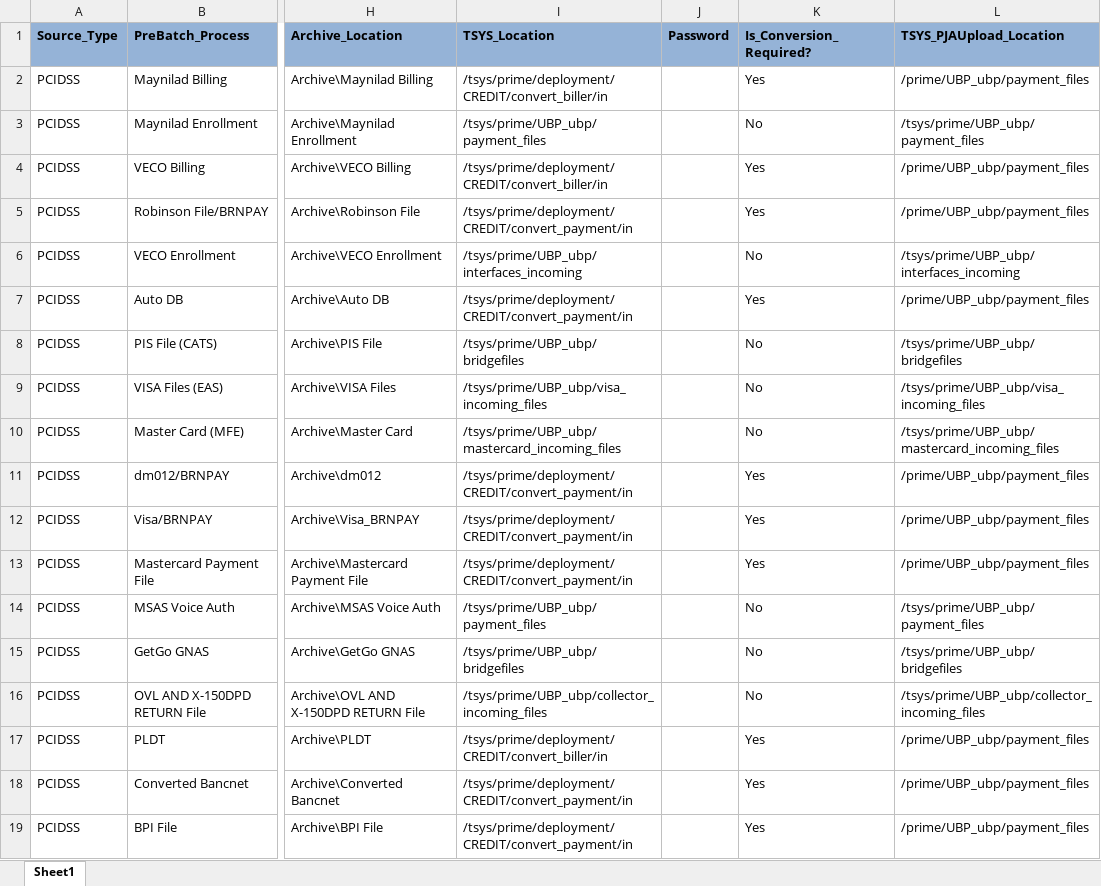
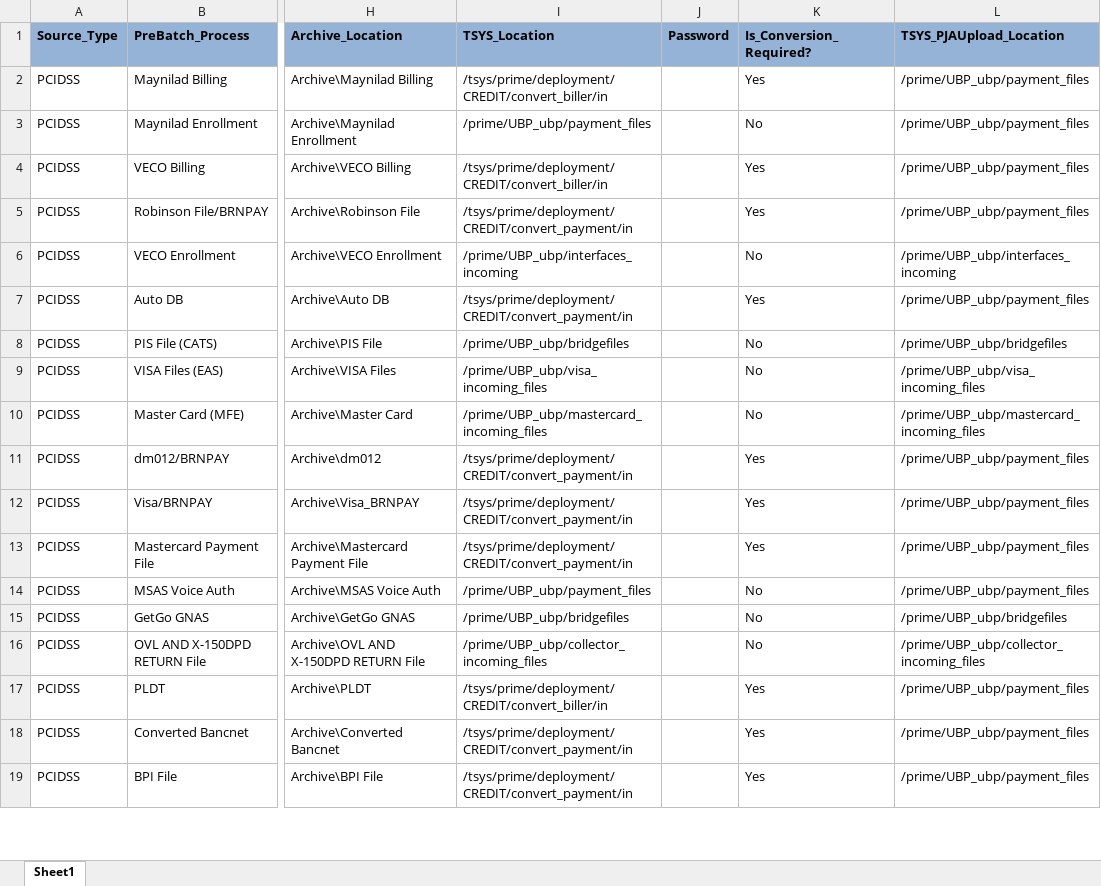
Before and after one commit to divakar-ragupathy/PJA, an Excel workbook: Prime_Job_Automation/Configuration/RuleFactory/Master Rule Factory.xlsx, sheet Sheet1, drawn as a sheet; only a part is shown, gaps mark what is left out; values as stored, in another font and other column widths than the file's, no borders; the diff covers the shown part only; the diff names each change by its address in the sheet, - before the commit and + after, or states it on an @@ line.

```diff
--- a/Prime_Job_Automation/Configuration/RuleFactory/Master Rule Factory.xlsx (sheet Sheet1)
+++ b/Prime_Job_Automation/Configuration/RuleFactory/Master Rule Factory.xlsx (sheet Sheet1)
-I3 (TSYS_Location): /tsys/prime/UBP_ubp/payment_files
+I3 (TSYS_Location): /prime/UBP_ubp/payment_files
-L3 (TSYS_PJAUpload_Location): /tsys/prime/UBP_ubp/payment_files
+L3 (TSYS_PJAUpload_Location): /prime/UBP_ubp/payment_files
-I6 (TSYS_Location): /tsys/prime/UBP_ubp/interfaces_incoming
+I6 (TSYS_Location): /prime/UBP_ubp/interfaces_incoming
-L6 (TSYS_PJAUpload_Location): /tsys/prime/UBP_ubp/interfaces_incoming
+L6 (TSYS_PJAUpload_Location): /prime/UBP_ubp/interfaces_incoming
-I8 (TSYS_Location): /tsys/prime/UBP_ubp/bridgefiles
+I8 (TSYS_Location): /prime/UBP_ubp/bridgefiles
-L8 (TSYS_PJAUpload_Location): /tsys/prime/UBP_ubp/bridgefiles
+L8 (TSYS_PJAUpload_Location): /prime/UBP_ubp/bridgefiles
-I9 (TSYS_Location): /tsys/prime/UBP_ubp/visa_incoming_files
+I9 (TSYS_Location): /prime/UBP_ubp/visa_incoming_files
-L9 (TSYS_PJAUpload_Location): /tsys/prime/UBP_ubp/visa_incoming_files
+L9 (TSYS_PJAUpload_Location): /prime/UBP_ubp/visa_incoming_files
-I10 (TSYS_Location): /tsys/prime/UBP_ubp/mastercard_incoming_files
+I10 (TSYS_Location): /prime/UBP_ubp/mastercard_incoming_files
-L10 (TSYS_PJAUpload_Location): /tsys/prime/UBP_ubp/mastercard_incoming_files
+L10 (TSYS_PJAUpload_Location): /prime/UBP_ubp/mastercard_incoming_files
-I14 (TSYS_Location): /tsys/prime/UBP_ubp/payment_files
+I14 (TSYS_Location): /prime/UBP_ubp/payment_files
-L14 (TSYS_PJAUpload_Location): /tsys/prime/UBP_ubp/payment_files
+L14 (TSYS_PJAUpload_Location): /prime/UBP_ubp/payment_files
-I15 (TSYS_Location): /tsys/prime/UBP_ubp/bridgefiles
+I15 (TSYS_Location): /prime/UBP_ubp/bridgefiles
-L15 (TSYS_PJAUpload_Location): /tsys/prime/UBP_ubp/bridgefiles
+L15 (TSYS_PJAUpload_Location): /prime/UBP_ubp/bridgefiles
-I16 (TSYS_Location): /tsys/prime/UBP_ubp/collector_incoming_files
+I16 (TSYS_Location): /prime/UBP_ubp/collector_incoming_files
-L16 (TSYS_PJAUpload_Location): /tsys/prime/UBP_ubp/collector_incoming_files
+L16 (TSYS_PJAUpload_Location): /prime/UBP_ubp/collector_incoming_files
```
Also changed, not shown: 36 edited cells elsewhere in this sheet, 5 other files.
